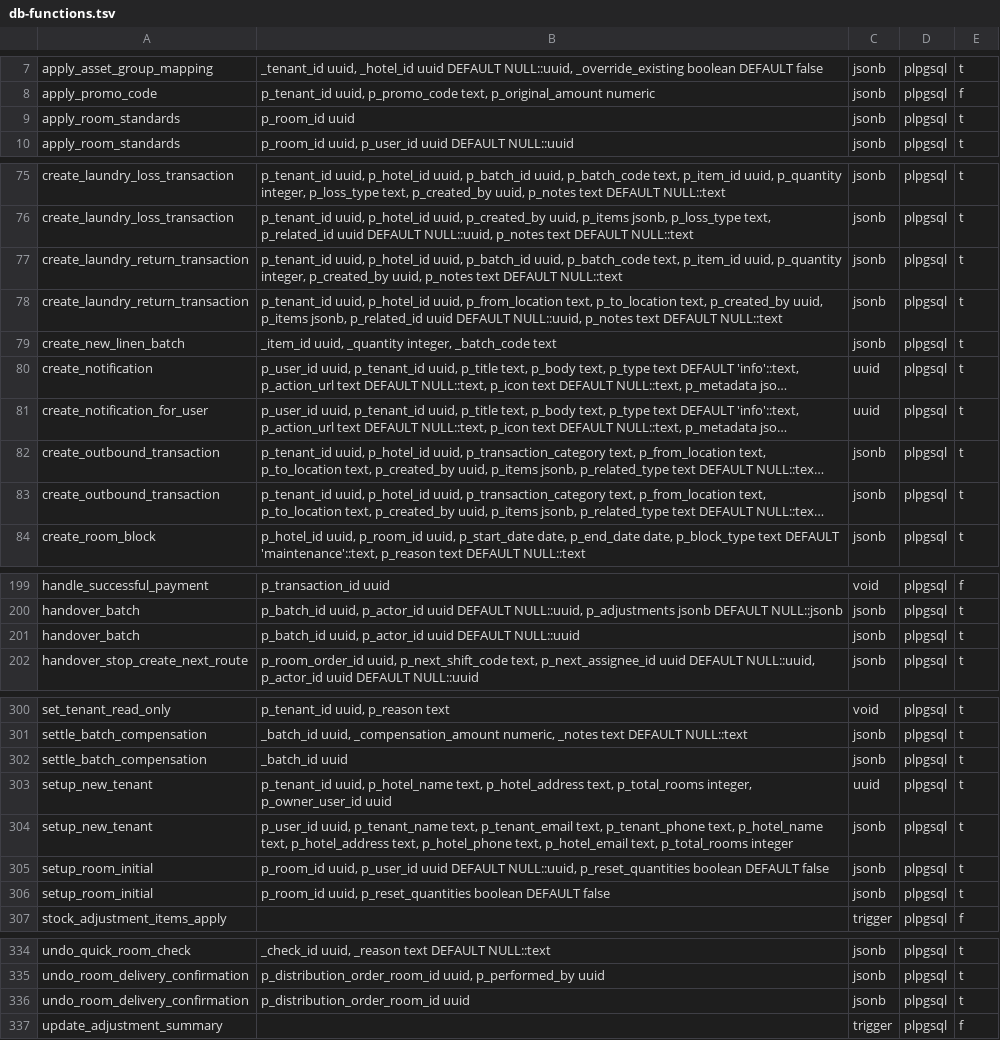
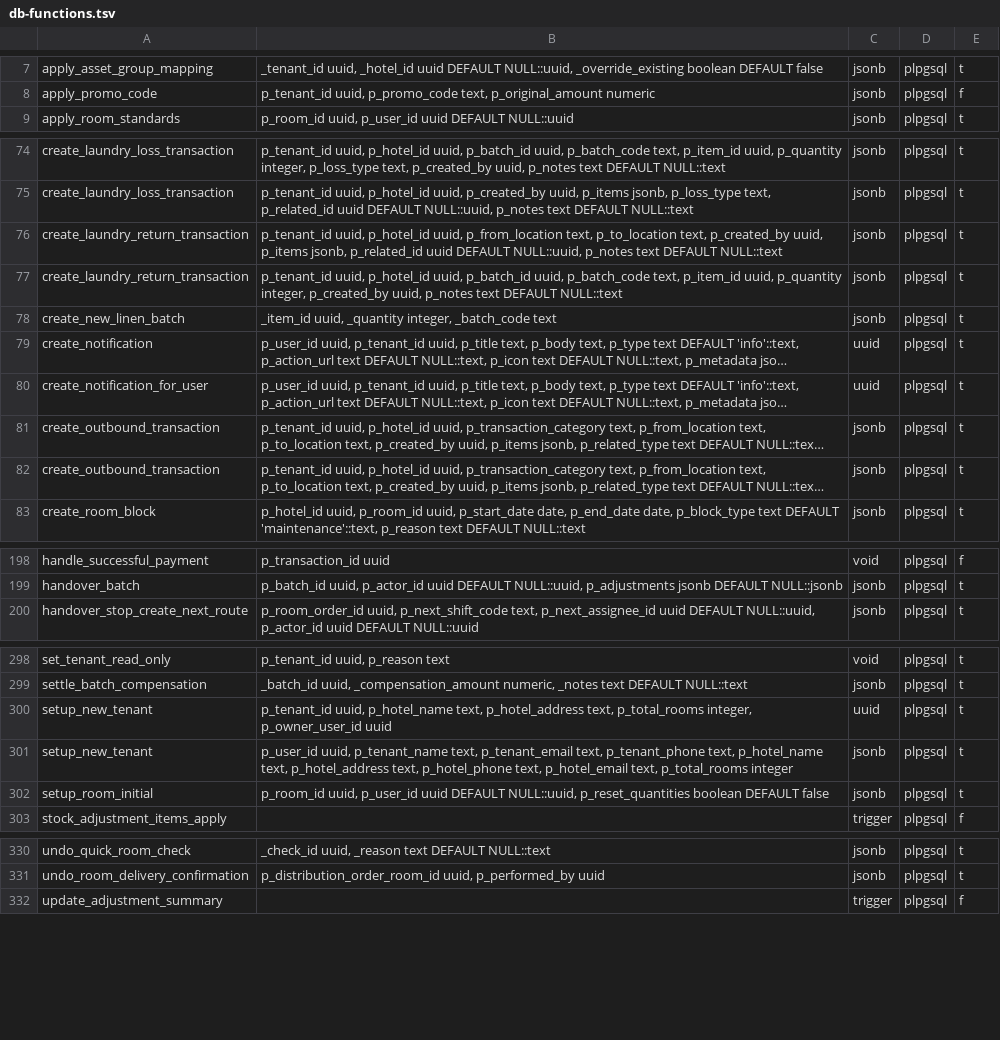
Before and after one commit to nguyenthuthuylinh206-design/room-weave-pro, a TSV file: docs/architecture/_generated/db-functions.tsv, drawn as a sheet; only a part is shown, gaps mark what is left out; long unchanged cells end in …; removed rows and columns are numbered as before the commit, all else as after; the diff names each change by its address in the sheet, - before the commit and + after, or states it on an @@ line.

```diff
--- a/docs/architecture/_generated/db-functions.tsv
+++ b/docs/architecture/_generated/db-functions.tsv
-row 9: apply_room_standards | p_room_id uuid | jsonb | plpgsql | t
@@ row 78 moved to row 76: create_laundry_return_transaction @@
@@ row 83 moved to row 81: create_outbound_transaction @@
-row 201: handover_batch | p_batch_id uuid, p_actor_id uuid DEFAULT NULL::uuid | jsonb | plpgsql | t
-row 302: settle_batch_compensation | _batch_id uuid | jsonb | plpgsql | t
-row 306: setup_room_initial | p_room_id uuid, p_reset_quantities boolean DEFAULT false | jsonb | plpgsql | t
-row 336: undo_room_delivery_confirmation | p_distribution_order_room_id uuid | jsonb | plpgsql | t
```
